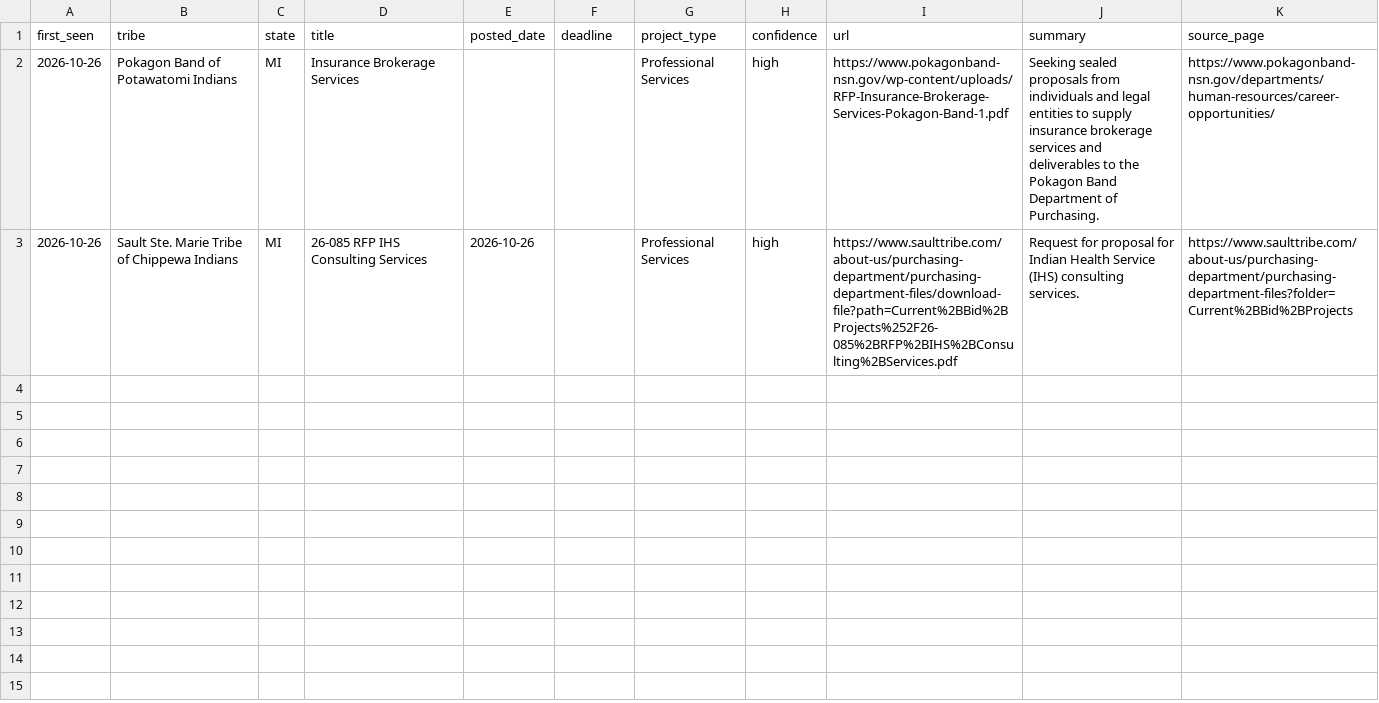
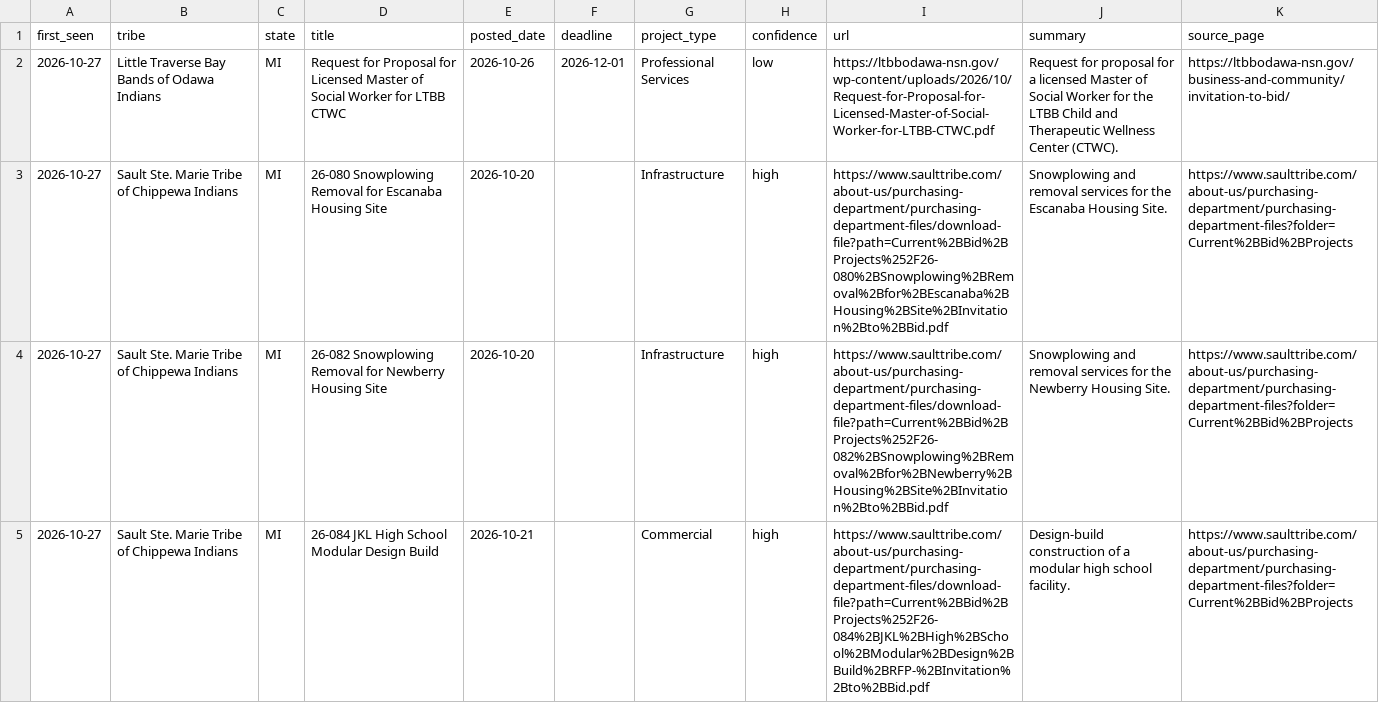
Before and after one commit to revelinvestments/tribal-rfp-scraper, a CSV file: data/new_rfps.csv, drawn as a sheet.

```diff
--- a/data/new_rfps.csv
+++ b/data/new_rfps.csv
@@ -1,3 +1,5 @@
 first_seen,tribe,state,title,posted_date,deadline,project_type,confidence,url,summary,source_page
-2026-10-26,Pokagon Band of Potawatomi Indians,MI,Insurance Brokerage Services,,,Professional Services,high,https://www.pokagonband-nsn.gov/wp-content/uploads/RFP-Insurance-Brokerage-Services-Pokagon-Band-1.pdf,Seeking sealed proposals from individuals and legal entities to supply insurance brokerage services and deliverables to the Pokagon Band Department of Purchasing.,https://www.pokagonband-nsn.gov/departments/human-resources/career-opportunities/
-2026-10-26,Sault Ste. Marie Tribe of Chippewa Indians,MI,26-085 RFP IHS Consulting Services,2026-10-26,,Professional Services,high,https://www.saulttribe.com/about-us/purchasing-department/purchasing-department-files/download-file?path=Current%2BBid%2BProjects%252F26-085%2BRFP%2BIHS%2BConsulting%2BServices.pdf,Request for proposal for Indian Health Service (IHS) consulting services.,https://www.saulttribe.com/about-us/purchasing-department/purchasing-department-files?folder=Current%2BBid%2BProjects
+2026-10-27,Little Traverse Bay Bands of Odawa Indians,MI,Request for Proposal for Licensed Master of Social Worker for LTBB CTWC,2026-10-26,2026-12-01,Professional Services,low,https://ltbbodawa-nsn.gov/wp-content/uploads/2026/10/Request-for-Proposal-for-Licensed-Master-of-Social-Worker-for-LTBB-CTWC.pdf,Request for proposal for a licensed Master of Social Worker for the LTBB Child and Therapeutic Wellness Center (CTWC).,https://ltbbodawa-nsn.gov/business-and-community/invitation-to-bid/
+2026-10-27,Sault Ste. Marie Tribe of Chippewa Indians,MI,26-080 Snowplowing Removal for Escanaba Housing Site,2026-10-20,,Infrastructure,high,https://www.saulttribe.com/about-us/purchasing-department/purchasing-department-files/download-file?path=Current%2BBid%2BProjects%252F26-080%2BSnowplowing%2BRemoval%2Bfor%2BEscanaba%2BHousing%2BSite%2BInvitation%2Bto%2BBid.pdf,Snowplowing and removal services for the Escanaba Housing Site.,https://www.saulttribe.com/about-us/purchasing-department/purchasing-department-files?folder=Current%2BBid%2BProjects
+2026-10-27,Sault Ste. Marie Tribe of Chippewa Indians,MI,26-082 Snowplowing Removal for Newberry Housing Site,2026-10-20,,Infrastructure,high,https://www.saulttribe.com/about-us/purchasing-department/purchasing-department-files/download-file?path=Current%2BBid%2BProjects%252F26-082%2BSnowplowing%2BRemoval%2Bfor%2BNewberry%2BHousing%2BSite%2BInvitation%2Bto%2BBid.pdf,Snowplowing and removal services for the Newberry Housing Site.,https://www.saulttribe.com/about-us/purchasing-department/purchasing-department-files?folder=Current%2BBid%2BProjects
+2026-10-27,Sault Ste. Marie Tribe of Chippewa Indians,MI,26-084 JKL High School Modular Design Build,2026-10-21,,Commercial,high,https://www.saulttribe.com/about-us/purchasing-department/purchasing-department-files/download-file?path=Current%2BBid%2BProjects%252F26-084%2BJKL%2BHigh%2BSchool%2BModular%2BDesign%2BBuild%2BRFP-%2BInvitation%2Bto%2BBid.pdf,Design-build construction of a modular high school facility.,https://www.saulttribe.com/about-us/purchasing-department/purchasing-department-files?folder=Current%2BBid%2BProjects
```
Also changed, not shown: data/all_rfps.csv, 2 other files.
